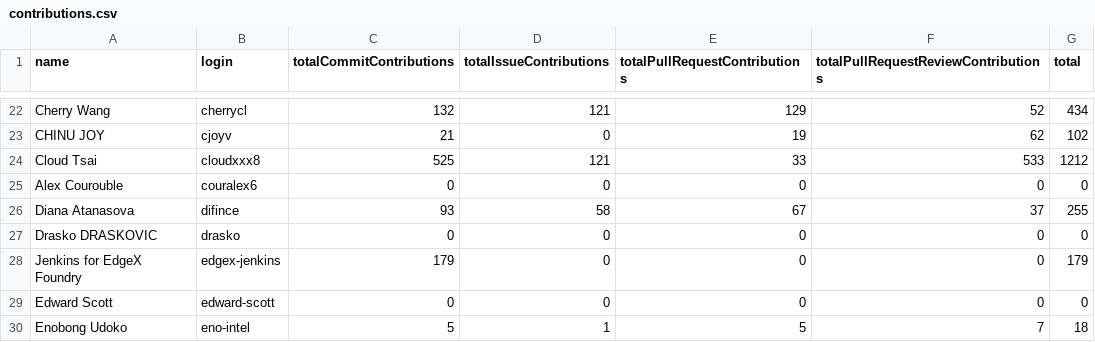
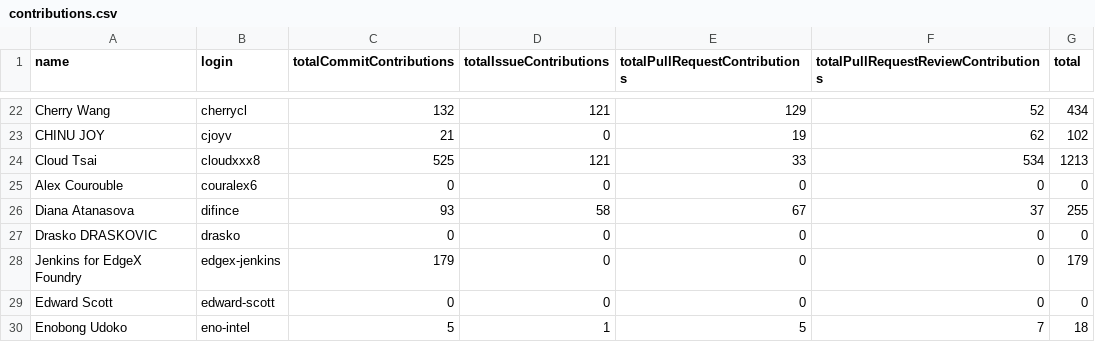
Before and after one commit to sopel39/github-contributions, a CSV file: contributions.csv, drawn as a sheet; only a part is shown, gaps mark what is left out.

```diff
--- a/contributions.csv
+++ b/contributions.csv
@@ -23,3 +23,3 @@ Cherry Wang,cherrycl,132,121,129,52,434
 CHINU JOY,cjoyv,21,0,19,62,102
-Cloud Tsai,cloudxxx8,525,121,33,533,1212
+Cloud Tsai,cloudxxx8,525,121,33,534,1213
 Alex Courouble,couralex6,0,0,0,0,0
```
Also changed, not shown: 4 other files.
